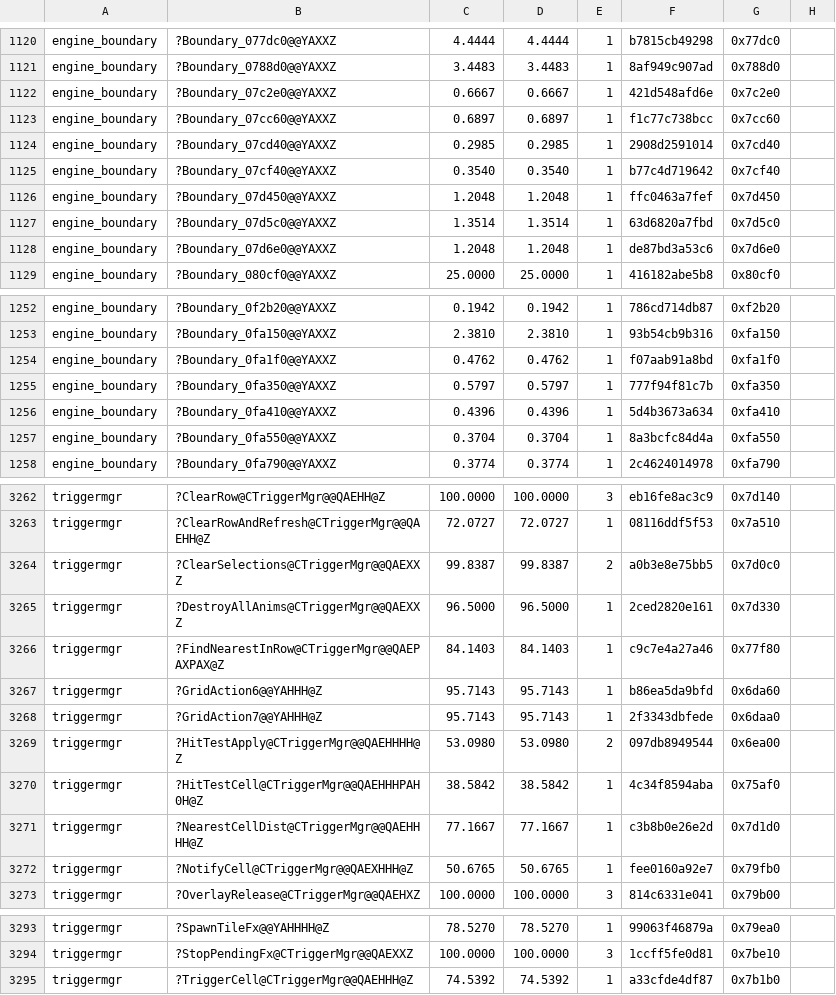
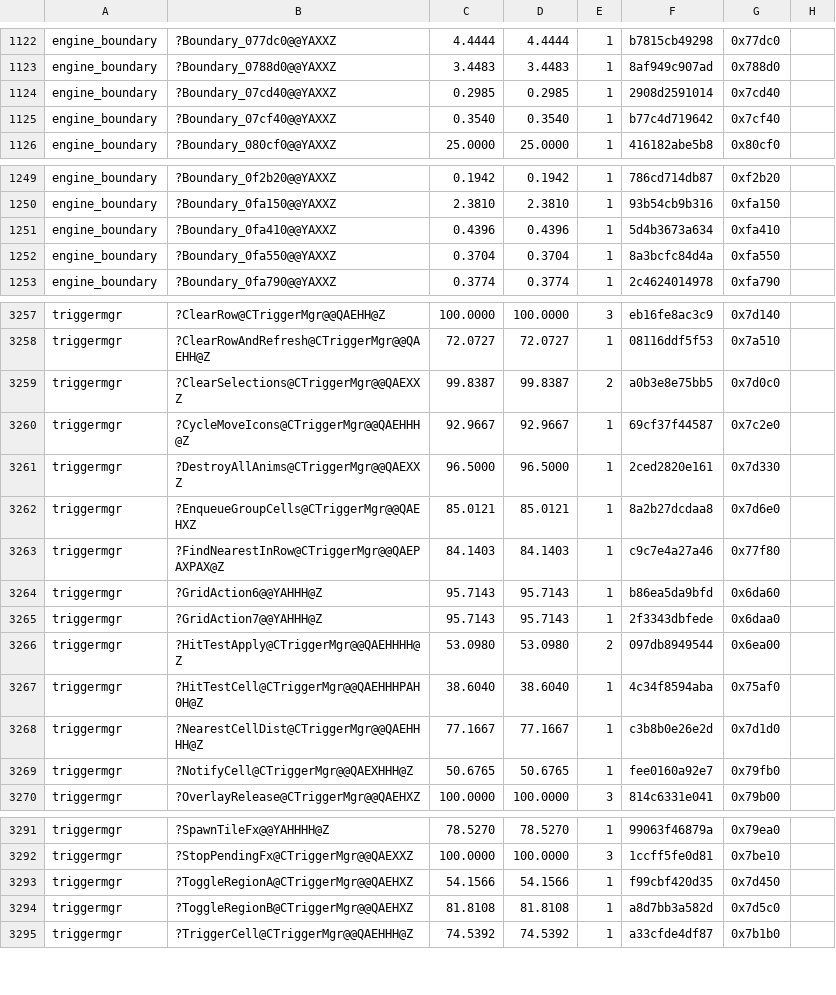
Before and after one commit to sushi-shi/gruntz-decomp, a TSV file: config/match_baseline.tsv, drawn as a sheet; only a part is shown, gaps mark what is left out; the diff covers the shown part only.

```diff
--- a/config/match_baseline.tsv
+++ b/config/match_baseline.tsv
@@ -1121,9 +1123,4 @@ engine_boundary	?Boundary_077dc0@@YAXXZ	4.4444	4.4444	1	b7815cb49298	0x77dc0
 engine_boundary	?Boundary_0788d0@@YAXXZ	3.4483	3.4483	1	8af949c907ad	0x788d0
-engine_boundary	?Boundary_07c2e0@@YAXXZ	0.6667	0.6667	1	421d548afd6e	0x7c2e0
-engine_boundary	?Boundary_07cc60@@YAXXZ	0.6897	0.6897	1	f1c77c738bcc	0x7cc60
 engine_boundary	?Boundary_07cd40@@YAXXZ	0.2985	0.2985	1	2908d2591014	0x7cd40
 engine_boundary	?Boundary_07cf40@@YAXXZ	0.3540	0.3540	1	b77c4d719642	0x7cf40
-engine_boundary	?Boundary_07d450@@YAXXZ	1.2048	1.2048	1	ffc0463a7fef	0x7d450
-engine_boundary	?Boundary_07d5c0@@YAXXZ	1.3514	1.3514	1	63d6820a7fbd	0x7d5c0
-engine_boundary	?Boundary_07d6e0@@YAXXZ	1.2048	1.2048	1	de87bd3a53c6	0x7d6e0
 engine_boundary	?Boundary_080cf0@@YAXXZ	25.0000	25.0000	1	416182abe5b8	0x80cf0
@@ -1253,4 +1250,2 @@ engine_boundary	?Boundary_0f2b20@@YAXXZ	0.1942	0.1942	1	786cd714db87	0xf2b20
 engine_boundary	?Boundary_0fa150@@YAXXZ	2.3810	2.3810	1	93b54cb9b316	0xfa150
-engine_boundary	?Boundary_0fa1f0@@YAXXZ	0.4762	0.4762	1	f07aab91a8bd	0xfa1f0
-engine_boundary	?Boundary_0fa350@@YAXXZ	0.5797	0.5797	1	777f94f81c7b	0xfa350
 engine_boundary	?Boundary_0fa410@@YAXXZ	0.4396	0.4396	1	5d4b3673a634	0xfa410
@@ -3264,3 +3259,5 @@ triggermgr	?ClearRowAndRefresh@CTriggerMgr@@QAEHH@Z	72.0727	72.0727	1	08116ddf5f
 triggermgr	?ClearSelections@CTriggerMgr@@QAEXXZ	99.8387	99.8387	2	a0b3e8e75bb5	0x7d0c0
+triggermgr	?CycleMoveIcons@CTriggerMgr@@QAEHHH@Z	92.9667	92.9667	1	69cf37f44587	0x7c2e0
 triggermgr	?DestroyAllAnims@CTriggerMgr@@QAEXXZ	96.5000	96.5000	1	2ced2820e161	0x7d330
+triggermgr	?EnqueueGroupCells@CTriggerMgr@@QAEHXZ	85.0121	85.0121	1	8a2b27dcdaa8	0x7d6e0
 triggermgr	?FindNearestInRow@CTriggerMgr@@QAEPAXPAX@Z	84.1403	84.1403	1	c9c7e4a27a46	0x77f80
@@ -3269,3 +3266,3 @@ triggermgr	?GridAction7@@YAHHH@Z	95.7143	95.7143	1	2f3343dbfede	0x6daa0
 triggermgr	?HitTestApply@CTriggerMgr@@QAEHHHH@Z	53.0980	53.0980	2	097db8949544	0x6ea00
-triggermgr	?HitTestCell@CTriggerMgr@@QAEHHHPAH0H@Z	38.5842	38.5842	1	4c34f8594aba	0x75af0
+triggermgr	?HitTestCell@CTriggerMgr@@QAEHHHPAH0H@Z	38.6040	38.6040	1	4c34f8594aba	0x75af0
 triggermgr	?NearestCellDist@CTriggerMgr@@QAEHHHH@Z	77.1667	77.1667	1	c3b8b0e26e2d	0x7d1d0
@@ -3294,2 +3292,4 @@ triggermgr	?SpawnTileFx@@YAHHHH@Z	78.5270	78.5270	1	99063f46879a	0x79ea0
 triggermgr	?StopPendingFx@CTriggerMgr@@QAEXXZ	100.0000	100.0000	3	1ccff5fe0d81	0x7be10
+triggermgr	?ToggleRegionA@CTriggerMgr@@QAEHXZ	54.1566	54.1566	1	f99cbf420d35	0x7d450
+triggermgr	?ToggleRegionB@CTriggerMgr@@QAEHXZ	81.8108	81.8108	1	a8d7bb3a582d	0x7d5c0
 triggermgr	?TriggerCell@CTriggerMgr@@QAEHHH@Z	74.5392	74.5392	1	a33cfde4df87	0x7b1b0
```
Also changed, not shown: 3 added rows and 7 edited cells elsewhere in this file, 5 other files.
